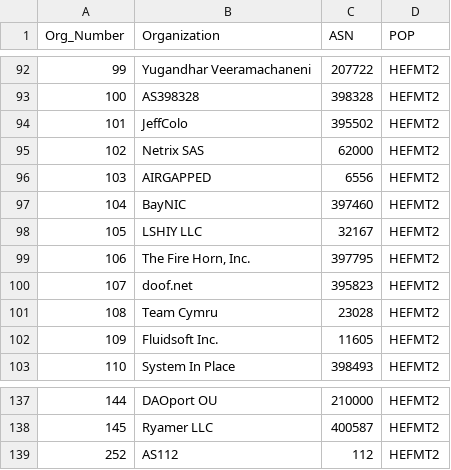
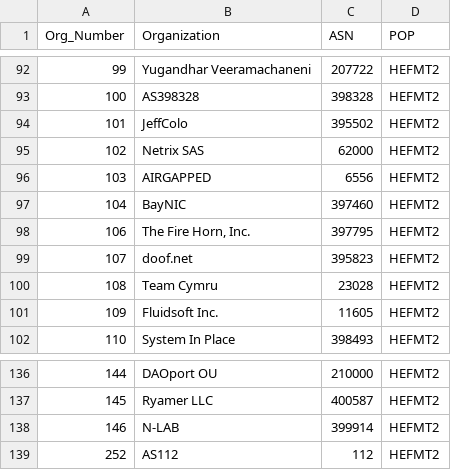
Before and after one commit to PhirePhly/fcix, a TSV file: participants.tsv, drawn as a sheet; only a part is shown, gaps mark what is left out.

Commit message:
Added N-LAB

```diff
--- a/participants.tsv
+++ b/participants.tsv
@@ -97,3 +97,2 @@ Org_Number	Organization	ASN	POP
 104	BayNIC	397460	HEFMT2
-105	LSHIY LLC	32167	HEFMT2
 106	The Fire Horn, Inc.	397795	HEFMT2
@@ -138,2 +137,3 @@ Org_Number	Organization	ASN	POP
 145	Ryamer LLC	400587	HEFMT2
+146	N-LAB	399914	HEFMT2
 252	AS112	112	HEFMT2
```
